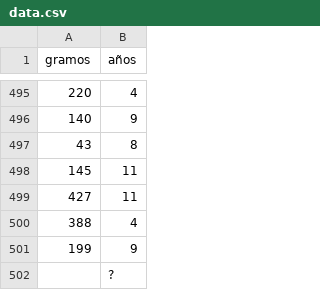
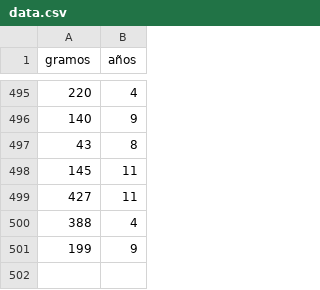
Before and after one commit to danielrlopez/base_de_datos_de_gramos, a CSV file: data.csv, drawn as a sheet; only a part is shown, gaps mark what is left out; the diff names each change by its address in the sheet, - before the commit and + after, or states it on an @@ line.

Commit message:
Update data.csv

```diff
--- a/data.csv
+++ b/data.csv
-row 502:  | ?
```
